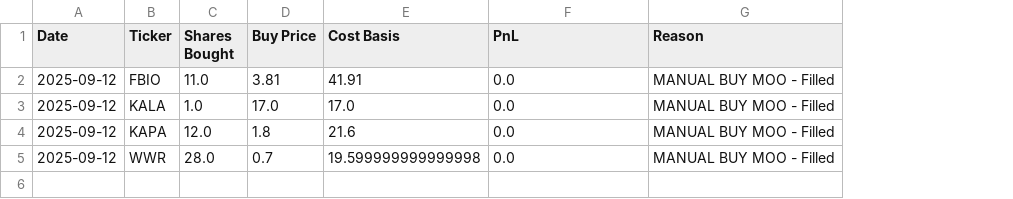
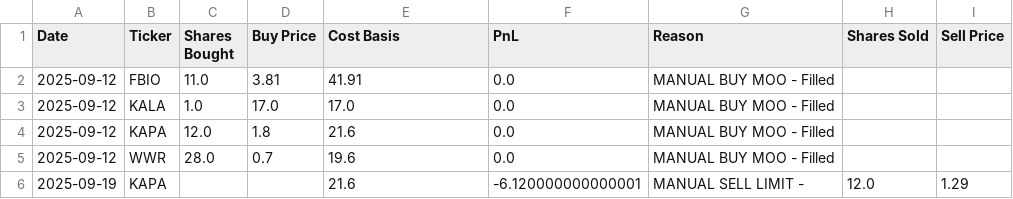
Before and after one commit to mintyPT/ChatGPT-Micro-Cap-Experiment, a CSV file: data/chatgpt_trade_log.csv, drawn as a sheet; the diff names each change by its address in the sheet, - before the commit and + after, or states it on an @@ line.

```diff
--- a/data/chatgpt_trade_log.csv
+++ b/data/chatgpt_trade_log.csv
+column H (Shares Sold), empty
+column I (Sell Price), empty
-E5 (Cost Basis): 19.599999999999998
+E5 (Cost Basis): 19.6
+row 6: 2025-09-19 | KAPA |  |  | 21.6 | -6.120000000000001 | MANUAL SELL LIMIT - | 12.0 | 1.29
```
Also changed, not shown: data/chatgpt_portfolio_update.csv.
